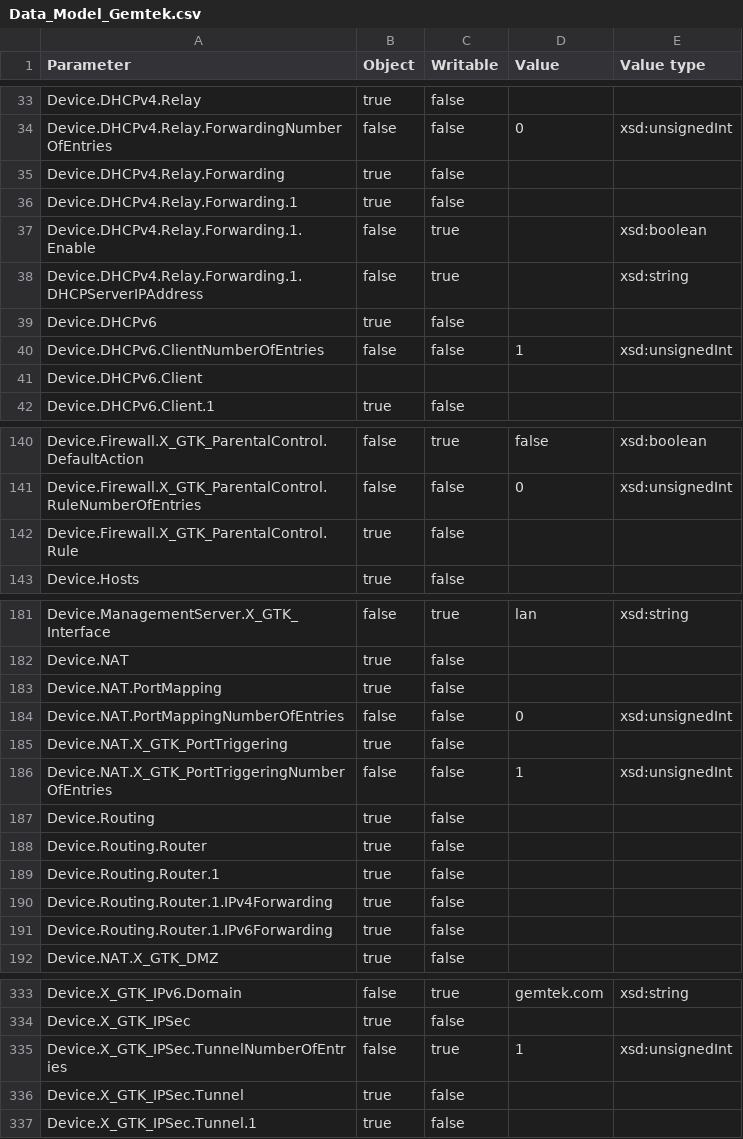
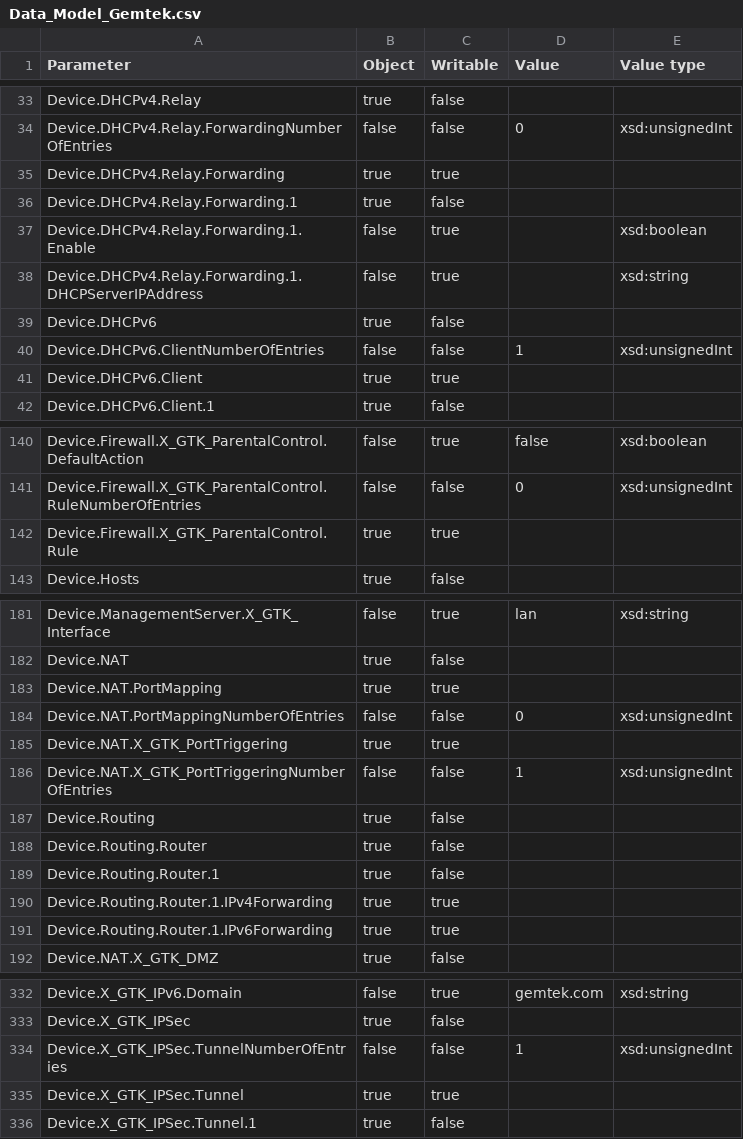
Before and after one commit to Alfie-Bui/TR069_Client_Simulator, a CSV file: database/Data_Model_Gemtek.csv, drawn as a sheet; only a part is shown, gaps mark what is left out; the diff covers the shown part only.

Commit message:
[TR069 Client Simulator][Phase 3][#56486] Handle request Add, Delete, Modify Object and Set Parameter
Change-Id: I5099340d9f6d98460becd5c5fa64103f9f596367

```diff
--- a/database/Data_Model_Gemtek.csv
+++ b/database/Data_Model_Gemtek.csv
@@ -34,3 +34,3 @@ Device.DHCPv4.Relay,true,false,,
 Device.DHCPv4.Relay.ForwardingNumberOfEntries,false,false,0,xsd:unsignedInt
-Device.DHCPv4.Relay.Forwarding,true,false,,
+Device.DHCPv4.Relay.Forwarding,true,true,,
 Device.DHCPv4.Relay.Forwarding.1,true,false,,
@@ -40,3 +40,3 @@ Device.DHCPv6,true,false,,
 Device.DHCPv6.ClientNumberOfEntries,false,false,1,xsd:unsignedInt
-Device.DHCPv6.Client,,
+Device.DHCPv6.Client,true,true,,
 Device.DHCPv6.Client.1,true,false,,
@@ -141,3 +141,3 @@ Device.Firewall.X_GTK_ParentalControl.DefaultAction,false,true,false,xsd:boolean
 Device.Firewall.X_GTK_ParentalControl.RuleNumberOfEntries,false,false,0,xsd:unsignedInt
-Device.Firewall.X_GTK_ParentalControl.Rule,true,false,,
+Device.Firewall.X_GTK_ParentalControl.Rule,true,true,,
 Device.Hosts,true,false,,
@@ -182,5 +182,5 @@ Device.ManagementServer.X_GTK_Interface,false,true,lan,xsd:string
 Device.NAT,true,false,,
-Device.NAT.PortMapping,true,false,,
+Device.NAT.PortMapping,true,true,,
 Device.NAT.PortMappingNumberOfEntries,false,false,0,xsd:unsignedInt
-Device.NAT.X_GTK_PortTriggering,true,false,,
+Device.NAT.X_GTK_PortTriggering,true,true,,
 Device.NAT.X_GTK_PortTriggeringNumberOfEntries,false,false,1,xsd:unsignedInt
@@ -189,4 +189,4 @@ Device.Routing.Router,true,false,,
 Device.Routing.Router.1,true,false,,
-Device.Routing.Router.1.IPv4Forwarding,true,false,,
-Device.Routing.Router.1.IPv6Forwarding,true,false,,
+Device.Routing.Router.1.IPv4Forwarding,true,true,,
+Device.Routing.Router.1.IPv6Forwarding,true,true,,
 Device.NAT.X_GTK_DMZ,true,false,,
@@ -334,4 +333,4 @@ Device.X_GTK_IPv6.Domain,false,true,gemtek.com,xsd:string
 Device.X_GTK_IPSec,true,false,,
-Device.X_GTK_IPSec.TunnelNumberOfEntries,false,true,1,xsd:unsignedInt
-Device.X_GTK_IPSec.Tunnel,true,false,,
+Device.X_GTK_IPSec.TunnelNumberOfEntries,false,false,1,xsd:unsignedInt
+Device.X_GTK_IPSec.Tunnel,true,true,,
 Device.X_GTK_IPSec.Tunnel.1,true,false,,
```
Also changed, not shown: 1 removed row elsewhere in this file, 6 other files.
